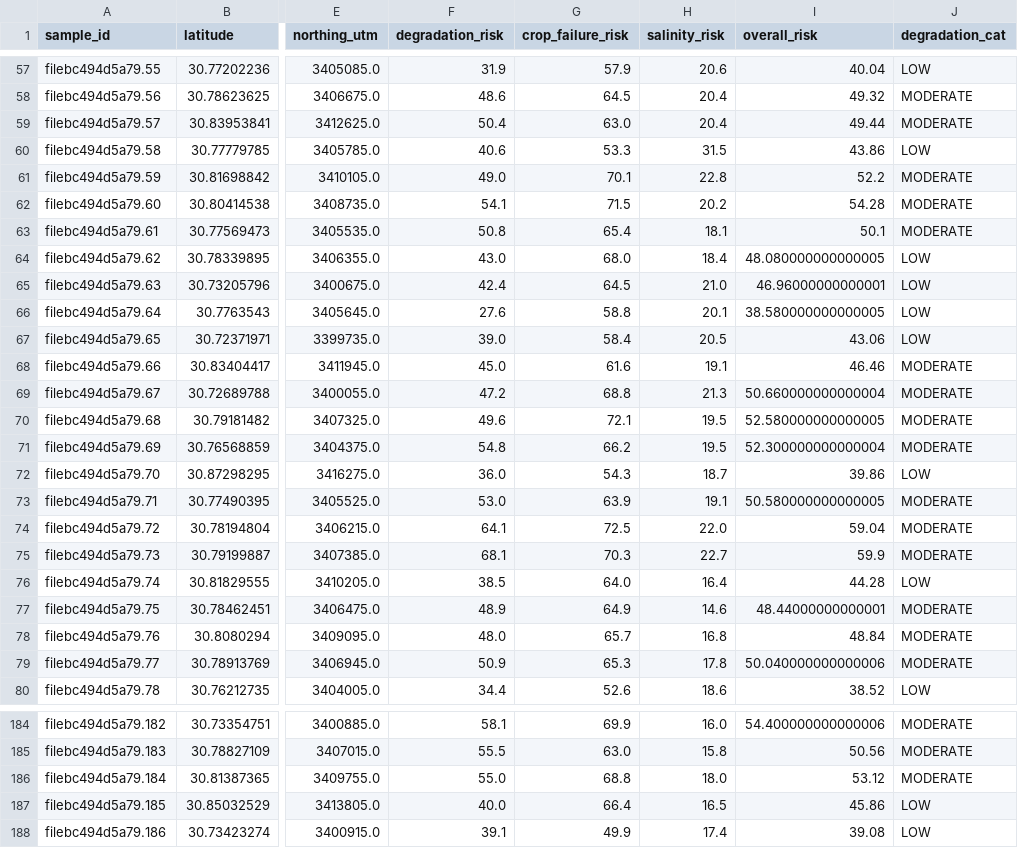
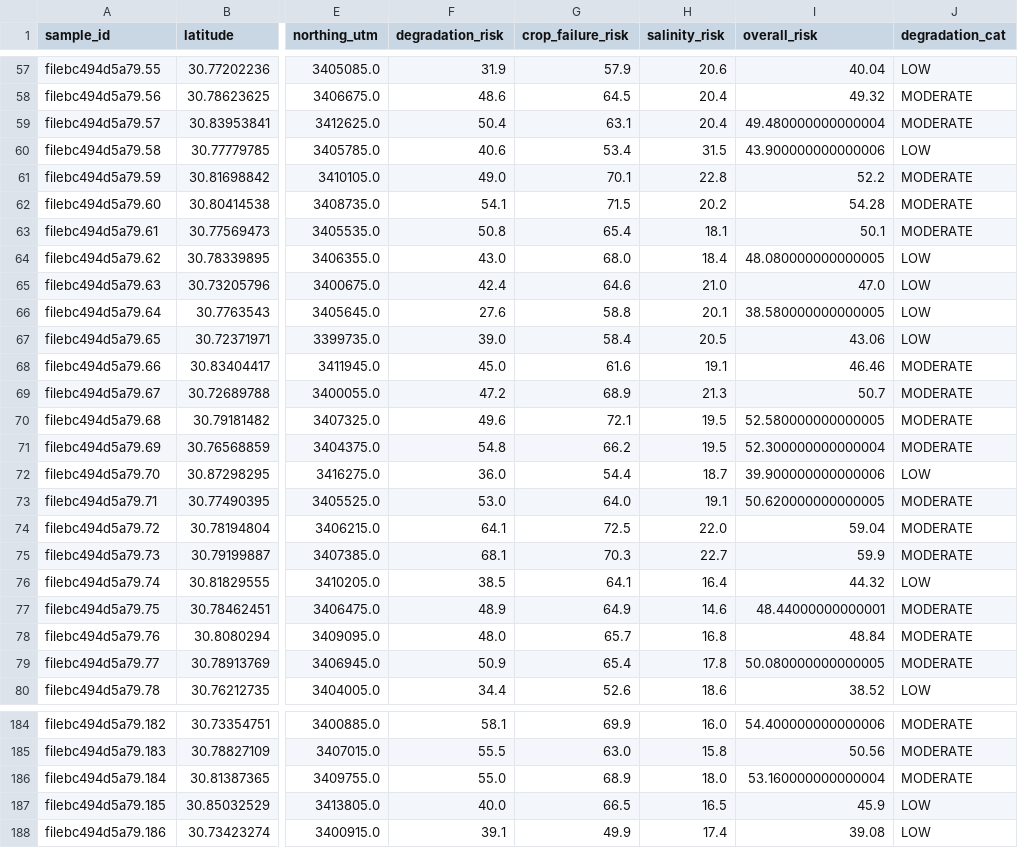
Before and after one commit to huntercraft8my-commits/khamanon-digital-twin, a CSV file: data/point_risk_scores.csv, drawn as a sheet; only a part is shown, gaps mark what is left out; the diff covers the shown part only; the diff names each change by its address in the sheet, - before the commit and + after, or states it on an @@ line.

```diff
--- a/data/point_risk_scores.csv
+++ b/data/point_risk_scores.csv
-G59 (crop_failure_risk): 63.0
+G59 (crop_failure_risk): 63.1
-I59 (overall_risk): 49.44
+I59 (overall_risk): 49.480000000000004
-G60 (crop_failure_risk): 53.3
+G60 (crop_failure_risk): 53.4
-I60 (overall_risk): 43.86
+I60 (overall_risk): 43.900000000000006
-G65 (crop_failure_risk): 64.5
+G65 (crop_failure_risk): 64.6
-I65 (overall_risk): 46.96000000000001
+I65 (overall_risk): 47.0
-G69 (crop_failure_risk): 68.8
+G69 (crop_failure_risk): 68.9
-I69 (overall_risk): 50.660000000000004
+I69 (overall_risk): 50.7
-G72 (crop_failure_risk): 54.3
+G72 (crop_failure_risk): 54.4
-I72 (overall_risk): 39.86
+I72 (overall_risk): 39.900000000000006
-G73 (crop_failure_risk): 63.9
+G73 (crop_failure_risk): 64.0
-I73 (overall_risk): 50.580000000000005
+I73 (overall_risk): 50.620000000000005
-G76 (crop_failure_risk): 64.0
+G76 (crop_failure_risk): 64.1
-I76 (overall_risk): 44.28
+I76 (overall_risk): 44.32
-G79 (crop_failure_risk): 65.3
+G79 (crop_failure_risk): 65.4
-I79 (overall_risk): 50.040000000000006
+I79 (overall_risk): 50.080000000000005
-G186 (crop_failure_risk): 68.8
+G186 (crop_failure_risk): 68.9
-I186 (overall_risk): 53.12
+I186 (overall_risk): 53.160000000000004
-G187 (crop_failure_risk): 66.4
+G187 (crop_failure_risk): 66.5
-I187 (overall_risk): 45.86
+I187 (overall_risk): 45.9
```
Also changed, not shown: 106 edited cells elsewhere in this file, data/satellite_log.csv, 4 other files.
